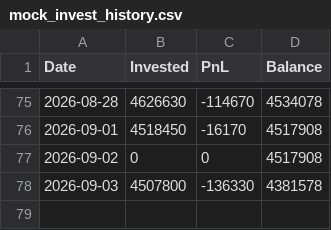
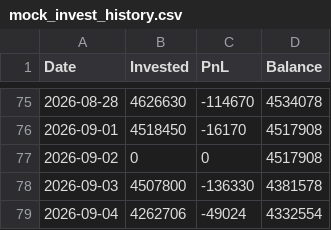
Before and after one commit to bong93/ai_stock_advisor_master, a CSV file: mock_invest_history.csv, drawn as a sheet; only a part is shown, gaps mark what is left out; the diff names each change by its address in the sheet, - before the commit and + after, or states it on an @@ line.

```diff
--- a/mock_invest_history.csv
+++ b/mock_invest_history.csv
+row 79: 2026-09-04 | 4262706 | -49024 | 4332554
```
